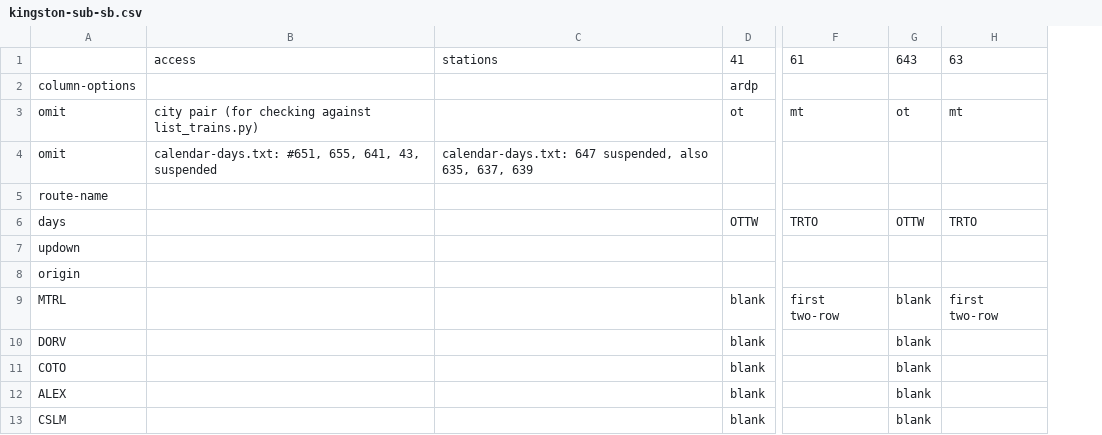
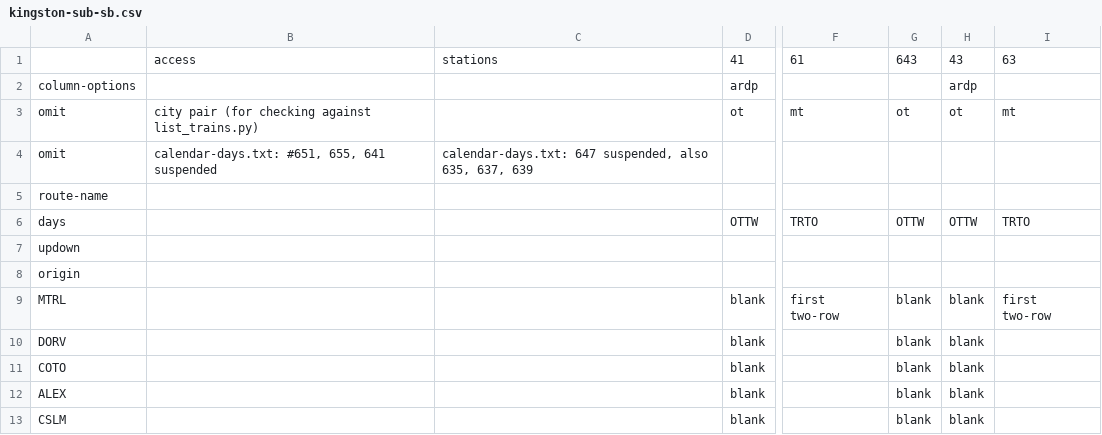
Before and after one commit to neroden/timetable_kit, a CSV file: timetable_kit/specs_via/kingston-sub-sb.csv, drawn as a sheet; only a part is shown, gaps mark what is left out; the diff names each change by its address in the sheet, - before the commit and + after, or states it on an @@ line.

Commit message:
chore(specs_via): add VIA 43

```diff
--- a/timetable_kit/specs_via/kingston-sub-sb.csv
+++ b/timetable_kit/specs_via/kingston-sub-sb.csv
+column H, rows 1-13: 43 | ardp | ot |  |  | OTTW |  |  | blank | blank | blank | blank | blank
-B4: …#651, 655, 641, 43, suspended
+B4: …#651, 655, 641 suspended
```
Also changed, not shown: 1 other file.
